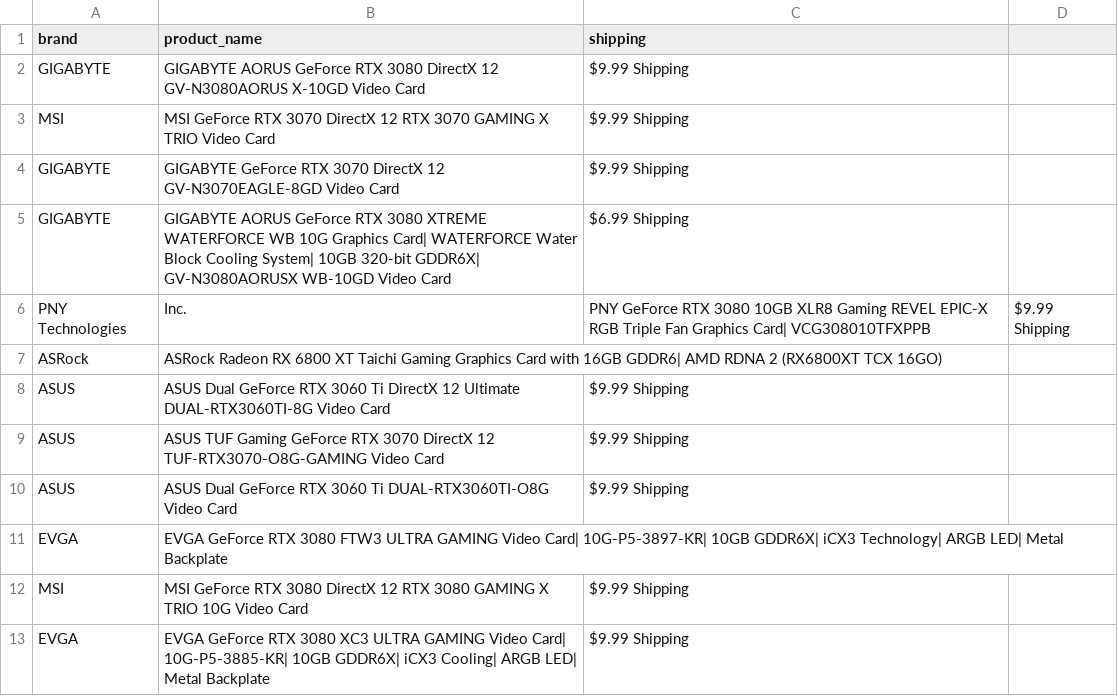
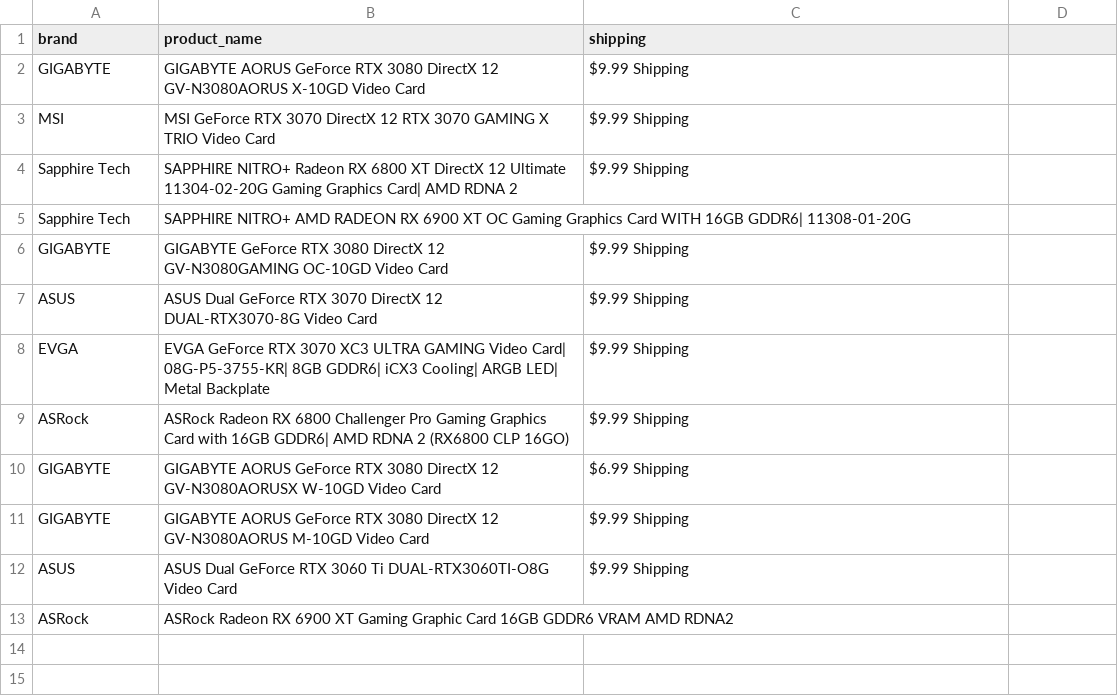
Before and after one commit to edwsqa/Crawler, a CSV file: files/products2.csv, drawn as a sheet.

Commit message:
Automatic commit and push

```diff
--- a/files/products2.csv
+++ b/files/products2.csv
@@ -3,11 +3,11 @@ GIGABYTE,GIGABYTE AORUS GeForce RTX 3080 DirectX 12 GV-N3080AORUS X-10GD Video C
 MSI,MSI GeForce RTX 3070 DirectX 12 RTX 3070 GAMING X TRIO Video Card,$9.99 Shipping
-GIGABYTE,GIGABYTE GeForce RTX 3070 DirectX 12 GV-N3070EAGLE-8GD Video Card,$9.99 Shipping
-GIGABYTE,GIGABYTE AORUS GeForce RTX 3080 XTREME WATERFORCE WB 10G Graphics Card| WATERFORCE Water Block Cooling System| 10GB 320-bit GDDR6X| GV-N3080AORUSX WB-10GD Video Card,$6.99 Shipping
-PNY Technologies, Inc.,PNY GeForce RTX 3080 10GB XLR8 Gaming REVEL EPIC-X RGB Triple Fan Graphics Card| VCG308010TFXPPB,$9.99 Shipping
-ASRock,ASRock Radeon RX 6800 XT Taichi Gaming Graphics Card with 16GB GDDR6| AMD RDNA 2 (RX6800XT TCX 16GO),
-ASUS,ASUS Dual GeForce RTX 3060 Ti DirectX 12 Ultimate DUAL-RTX3060TI-8G Video Card,$9.99 Shipping
-ASUS,ASUS TUF Gaming GeForce RTX 3070 DirectX 12 TUF-RTX3070-O8G-GAMING Video Card,$9.99 Shipping
+Sapphire Tech,SAPPHIRE NITRO+ Radeon RX 6800 XT DirectX 12 Ultimate 11304-02-20G Gaming Graphics Card| AMD RDNA 2,$9.99 Shipping
+Sapphire Tech,SAPPHIRE NITRO+ AMD RADEON RX 6900 XT OC Gaming Graphics Card WITH 16GB GDDR6| 11308-01-20G,
+GIGABYTE,GIGABYTE GeForce RTX 3080 DirectX 12 GV-N3080GAMING OC-10GD Video Card,$9.99 Shipping
+ASUS,ASUS Dual GeForce RTX 3070 DirectX 12 DUAL-RTX3070-8G Video Card,$9.99 Shipping
+EVGA,EVGA GeForce RTX 3070 XC3 ULTRA GAMING Video Card| 08G-P5-3755-KR| 8GB GDDR6| iCX3 Cooling| ARGB LED| Metal Backplate,$9.99 Shipping
+ASRock,ASRock Radeon RX 6800 Challenger Pro Gaming Graphics Card with 16GB GDDR6| AMD RDNA 2 (RX6800 CLP 16GO),$9.99 Shipping
+GIGABYTE,GIGABYTE AORUS GeForce RTX 3080 DirectX 12 GV-N3080AORUSX W-10GD Video Card,$6.99 Shipping
+GIGABYTE,GIGABYTE AORUS GeForce RTX 3080 DirectX 12 GV-N3080AORUS M-10GD Video Card,$9.99 Shipping
 ASUS,ASUS Dual GeForce RTX 3060 Ti DUAL-RTX3060TI-O8G Video Card,$9.99 Shipping
-EVGA,EVGA GeForce RTX 3080 FTW3 ULTRA GAMING Video Card| 10G-P5-3897-KR| 10GB GDDR6X| iCX3 Technology| ARGB LED| Metal Backplate,
-MSI,MSI GeForce RTX 3080 DirectX 12 RTX 3080 GAMING X TRIO 10G Video Card,$9.99 Shipping
-EVGA,EVGA GeForce RTX 3080 XC3 ULTRA GAMING Video Card| 10G-P5-3885-KR| 10GB GDDR6X| iCX3 Cooling| ARGB LED| Metal Backplate,$9.99 Shipping
+ASRock,ASRock Radeon RX 6900 XT Gaming Graphic Card 16GB GDDR6 VRAM AMD RDNA2,
```
